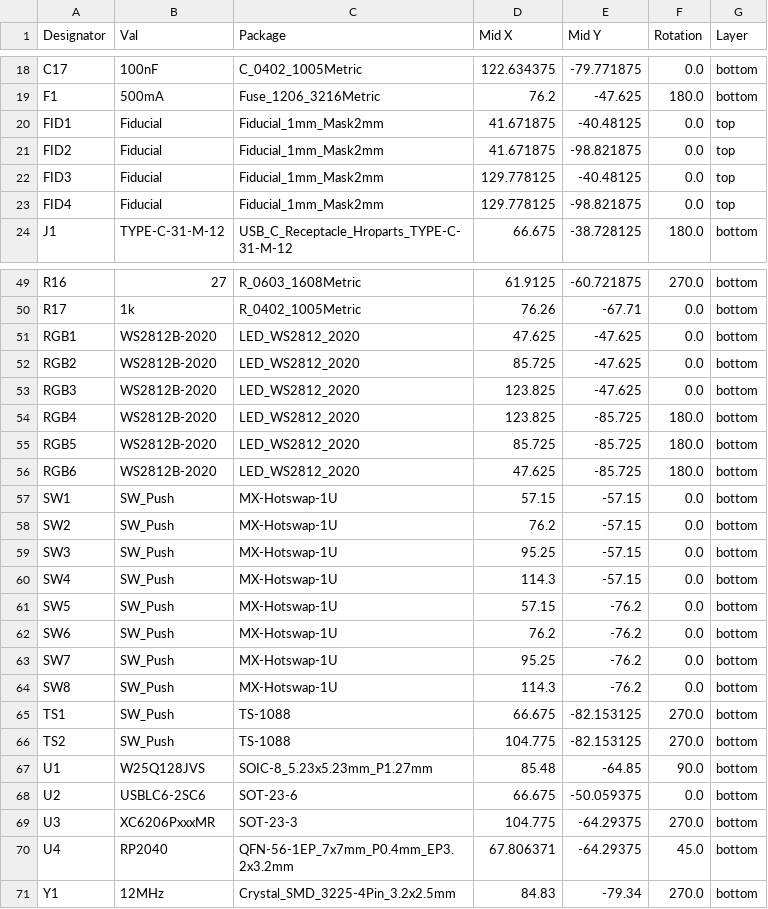
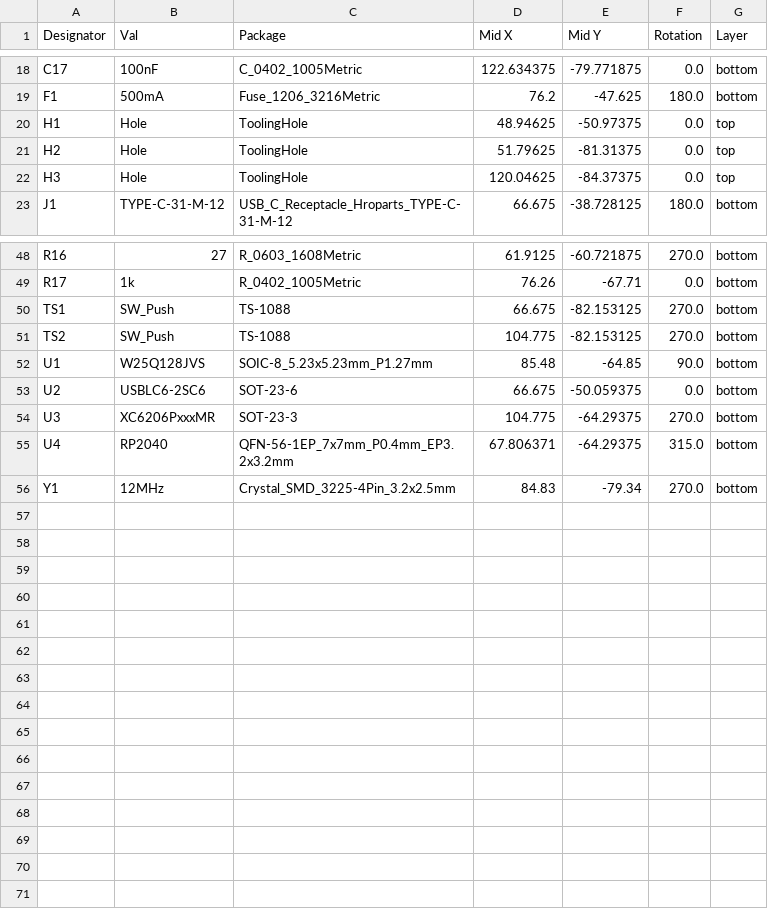
Before and after one commit to skeletonkbd/Skeleton8, a CSV file: PCB/jlcpcb/production_files/CPL-Skeleton8.csv, drawn as a sheet; only a part is shown, gaps mark what is left out.

```diff
--- a/PCB/jlcpcb/production_files/CPL-Skeleton8.csv
+++ b/PCB/jlcpcb/production_files/CPL-Skeleton8.csv
@@ -19,6 +19,5 @@ C17,100nF,C_0402_1005Metric,122.634375,-79.771875,0.0,bottom
 F1,500mA,Fuse_1206_3216Metric,76.2,-47.625,180.0,bottom
-FID1,Fiducial,Fiducial_1mm_Mask2mm,41.671875,-40.48125,0.0,top
-FID2,Fiducial,Fiducial_1mm_Mask2mm,41.671875,-98.821875,0.0,top
-FID3,Fiducial,Fiducial_1mm_Mask2mm,129.778125,-40.48125,0.0,top
-FID4,Fiducial,Fiducial_1mm_Mask2mm,129.778125,-98.821875,0.0,top
+H1,Hole,ToolingHole,48.94625,-50.97375,0.0,top
+H2,Hole,ToolingHole,51.79625,-81.31375,0.0,top
+H3,Hole,ToolingHole,120.04625,-84.37375,0.0,top
 J1,TYPE-C-31-M-12,USB_C_Receptacle_Hroparts_TYPE-C-31-M-12,66.675,-38.728125,180.0,bottom
@@ -50,16 +49,2 @@ R16,27,R_0603_1608Metric,61.9125,-60.721875,270.0,bottom
 R17,1k,R_0402_1005Metric,76.26,-67.71,0.0,bottom
-RGB1,WS2812B-2020,LED_WS2812_2020,47.625,-47.625,0.0,bottom
-RGB2,WS2812B-2020,LED_WS2812_2020,85.725,-47.625,0.0,bottom
-RGB3,WS2812B-2020,LED_WS2812_2020,123.825,-47.625,0.0,bottom
-RGB4,WS2812B-2020,LED_WS2812_2020,123.825,-85.725,180.0,bottom
-RGB5,WS2812B-2020,LED_WS2812_2020,85.725,-85.725,180.0,bottom
-RGB6,WS2812B-2020,LED_WS2812_2020,47.625,-85.725,180.0,bottom
-SW1,SW_Push,MX-Hotswap-1U,57.15,-57.15,0.0,bottom
-SW2,SW_Push,MX-Hotswap-1U,76.2,-57.15,0.0,bottom
-SW3,SW_Push,MX-Hotswap-1U,95.25,-57.15,0.0,bottom
-SW4,SW_Push,MX-Hotswap-1U,114.3,-57.15,0.0,bottom
-SW5,SW_Push,MX-Hotswap-1U,57.15,-76.2,0.0,bottom
-SW6,SW_Push,MX-Hotswap-1U,76.2,-76.2,0.0,bottom
-SW7,SW_Push,MX-Hotswap-1U,95.25,-76.2,0.0,bottom
-SW8,SW_Push,MX-Hotswap-1U,114.3,-76.2,0.0,bottom
 TS1,SW_Push,TS-1088,66.675,-82.153125,270.0,bottom
@@ -69,3 +54,3 @@ U2,USBLC6-2SC6,SOT-23-6,66.675,-50.059375,0.0,bottom
 U3,XC6206PxxxMR,SOT-23-3,104.775,-64.29375,270.0,bottom
-U4,RP2040,QFN-56-1EP_7x7mm_P0.4mm_EP3.2x3.2mm,67.806371,-64.29375,45.0,bottom
+U4,RP2040,QFN-56-1EP_7x7mm_P0.4mm_EP3.2x3.2mm,67.806371,-64.29375,315.0,bottom
 Y1,12MHz,Crystal_SMD_3225-4Pin_3.2x2.5mm,84.83,-79.34,270.0,bottom
```
Also changed, not shown: PCB/jlcpcb/production_files/BOM-Skeleton8.csv, 41 other files.
